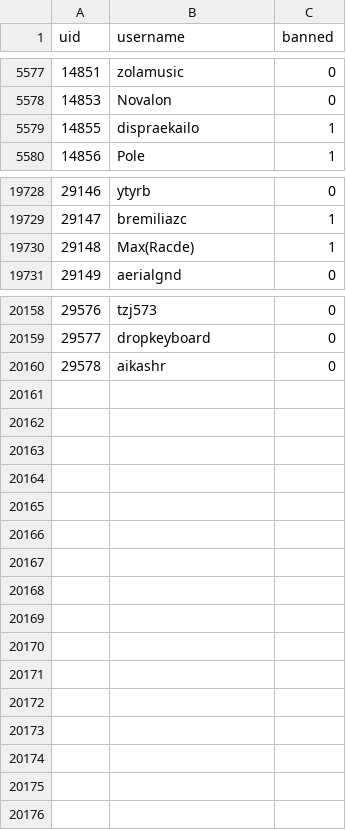
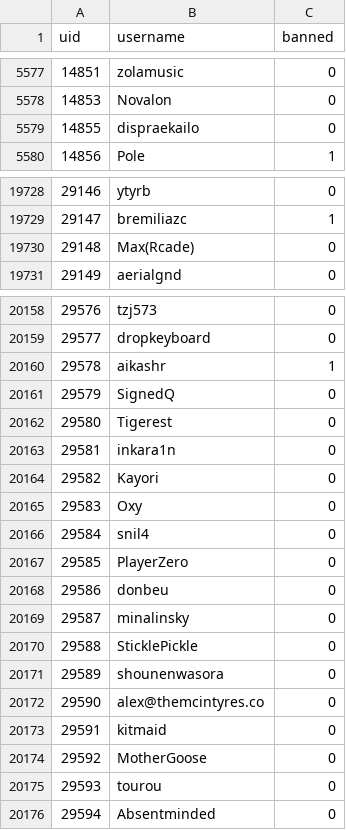
Before and after one commit to h-lunah/file-storage, a CSV file: users.csv, drawn as a sheet; only a part is shown, gaps mark what is left out; the diff covers the shown part only.

Commit message:
Update Sows index with GitHub Actions

```diff
--- a/users.csv
+++ b/users.csv
@@ -5578,3 +5578,3 @@ uid,username,banned
 14853,Novalon,0
-14855,dispraekailo,1
+14855,dispraekailo,0
 14856,Pole,1
@@ -19729,3 +19729,3 @@ uid,username,banned
 29147,bremiliazc,1
-29148,Max(Racde),1
+29148,Max(Rcade),0
 29149,aerialgnd,0
@@ -20159,2 +20159,18 @@ uid,username,banned
 29577,dropkeyboard,0
-29578,aikashr,0
+29578,aikashr,1
+29579,SignedQ,0
+29580,Tigerest,0
+29581,inkara1n,0
+29582,Kayori,0
+29583,Oxy,0
+29584,snil4,0
+29585,PlayerZero,0
+29586,donbeu,0
+29587,minalinsky,0
+29588,SticklePickle,0
+29589,shounenwasora,0
+29590,alex@themcintyres.co,0
+29591,kitmaid,0
+29592,MotherGoose,0
+29593,tourou,0
+29594,Absentminded,0
```
Also changed, not shown: 14 edited cells elsewhere in this file.
